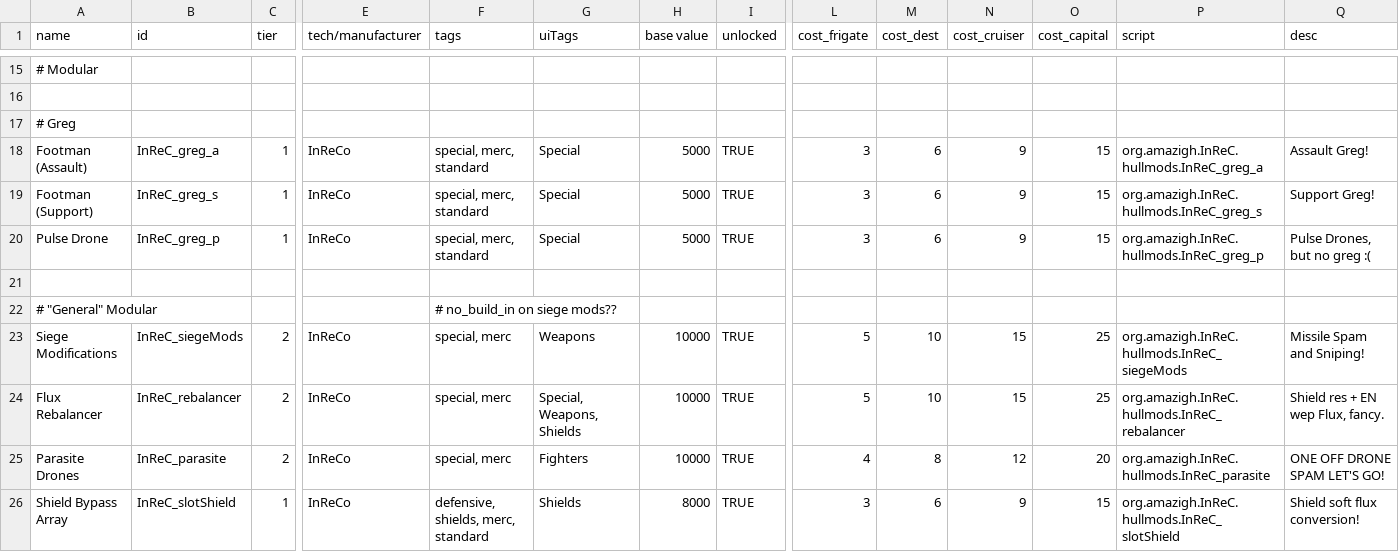
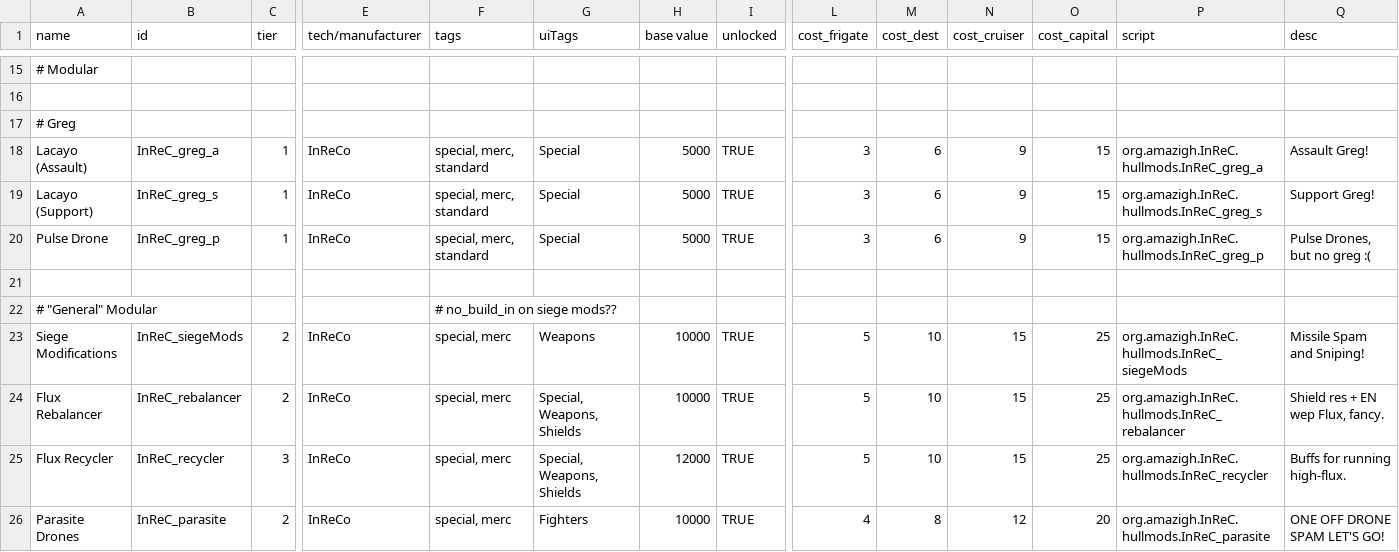
Before and after one commit to Bare-Poles/InReC, a CSV file: data/hullmods/hull_mods.csv, drawn as a sheet; only a part is shown, gaps mark what is left out; the shorter side is filled out with more unchanged rows; rows hold the shown columns only; the diff names each change by its address in the sheet, - before the commit and + after, or states it on an @@ line.

```diff
--- a/data/hullmods/hull_mods.csv
+++ b/data/hullmods/hull_mods.csv
-A18 (name): Footman (Assault)
+A18 (name): Lacayo (Assault)
-A19 (name): Footman (Support)
+A19 (name): Lacayo (Support)
+row 25: Flux Recycler | InReC_recycler | 3 | InReCo | special, merc | Special, Weapons, Shields | 12000 | TRUE | 5 | 10 | 15 | 25 | org.amazigh.InReC.hullmods.InReC_recycler | Buffs for running high-flux.
```
Also changed, not shown: data/config/InReC_lights_data.csv, data/hulls/ship_data.csv, 39 other files.
